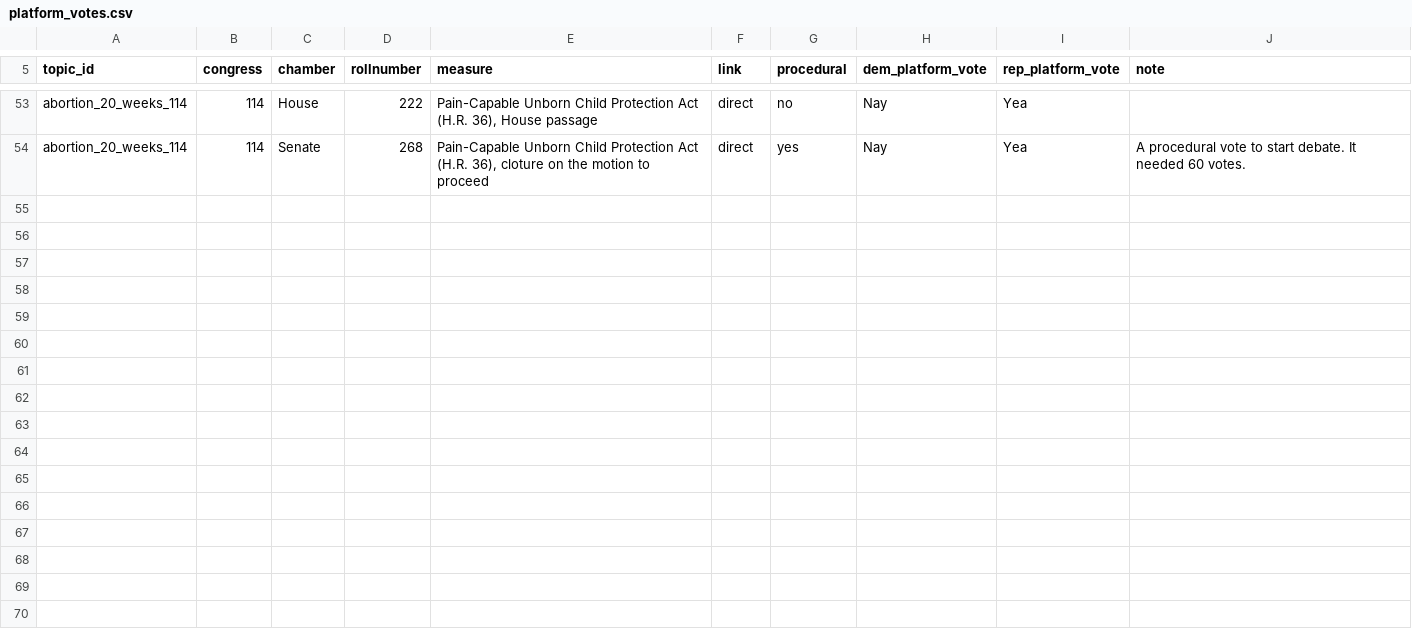
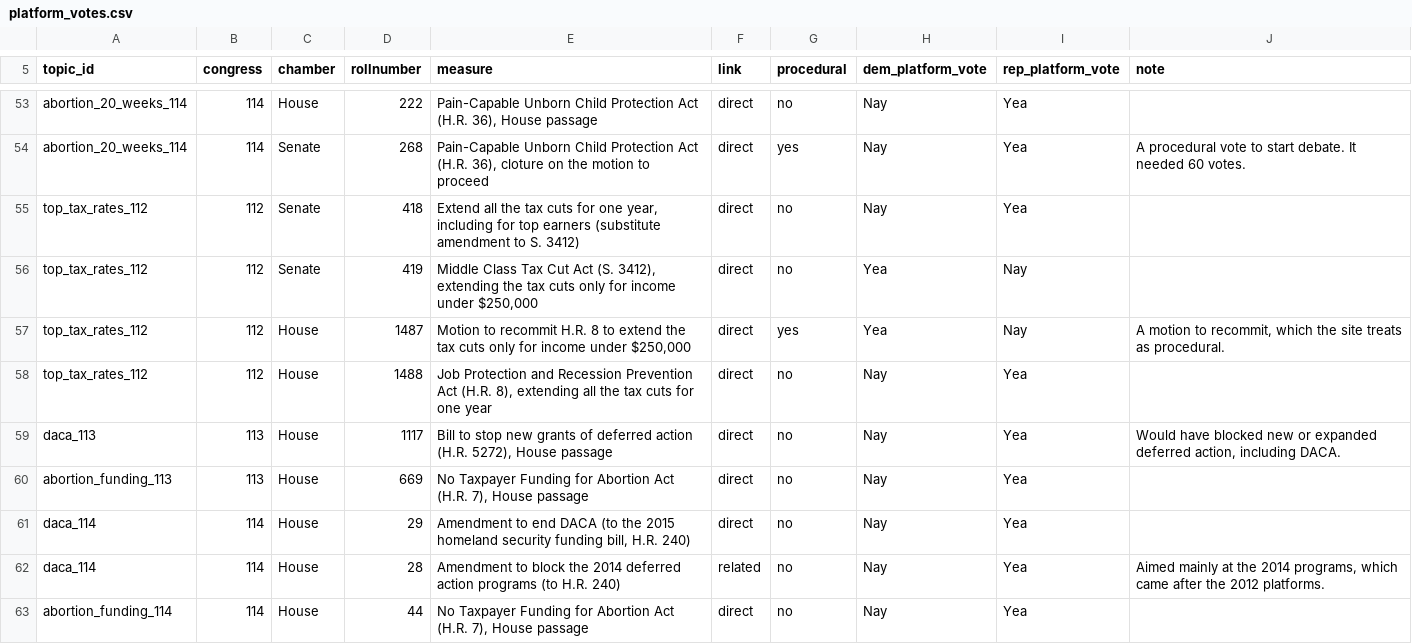
Before and after one commit to RendellRich/partycohesion, a CSV file: data/platform_votes.csv, drawn as a sheet; only a part is shown, gaps mark what is left out; the diff names each change by its address in the sheet, - before the commit and + after, or states it on an @@ line.

```diff
--- a/data/platform_votes.csv
+++ b/data/platform_votes.csv
+row 55: top_tax_rates_112 | 112 | Senate | 418 | Extend all the tax cuts for one year, including for top earners (substitute amendment to S. 3412) | direct | no | Nay | Yea
+row 56: top_tax_rates_112 | 112 | Senate | 419 | Middle Class Tax Cut Act (S. 3412), extending the tax cuts only for income under $250,000 | direct | no | Yea | Nay
+row 57: top_tax_rates_112 | 112 | House | 1487 | Motion to recommit H.R. 8 to extend the tax cuts only for income under $250,000 | direct | yes | Yea | Nay | A motion to recommit, which the site treats as procedural.
+row 58: top_tax_rates_112 | 112 | House | 1488 | Job Protection and Recession Prevention Act (H.R. 8), extending all the tax cuts for one year | direct | no | Nay | Yea
+row 59: daca_113 | 113 | House | 1117 | Bill to stop new grants of deferred action (H.R. 5272), House passage | direct | no | Nay | Yea | Would have blocked new or expanded deferred action, including DACA.
+row 60: abortion_funding_113 | 113 | House | 669 | No Taxpayer Funding for Abortion Act (H.R. 7), House passage | direct | no | Nay | Yea
+row 61: daca_114 | 114 | House | 29 | Amendment to end DACA (to the 2015 homeland security funding bill, H.R. 240) | direct | no | Nay | Yea
+row 62: daca_114 | 114 | House | 28 | Amendment to block the 2014 deferred action programs (to H.R. 240) | related | no | Nay | Yea | Aimed mainly at the 2014 programs, which came after the 2012 platforms.
+row 63: abortion_funding_114 | 114 | House | 44 | No Taxpayer Funding for Abortion Act (H.R. 7), House passage | direct | no | Nay | Yea
```
Also changed, not shown: data/platform_topics.csv, 5 other files.
